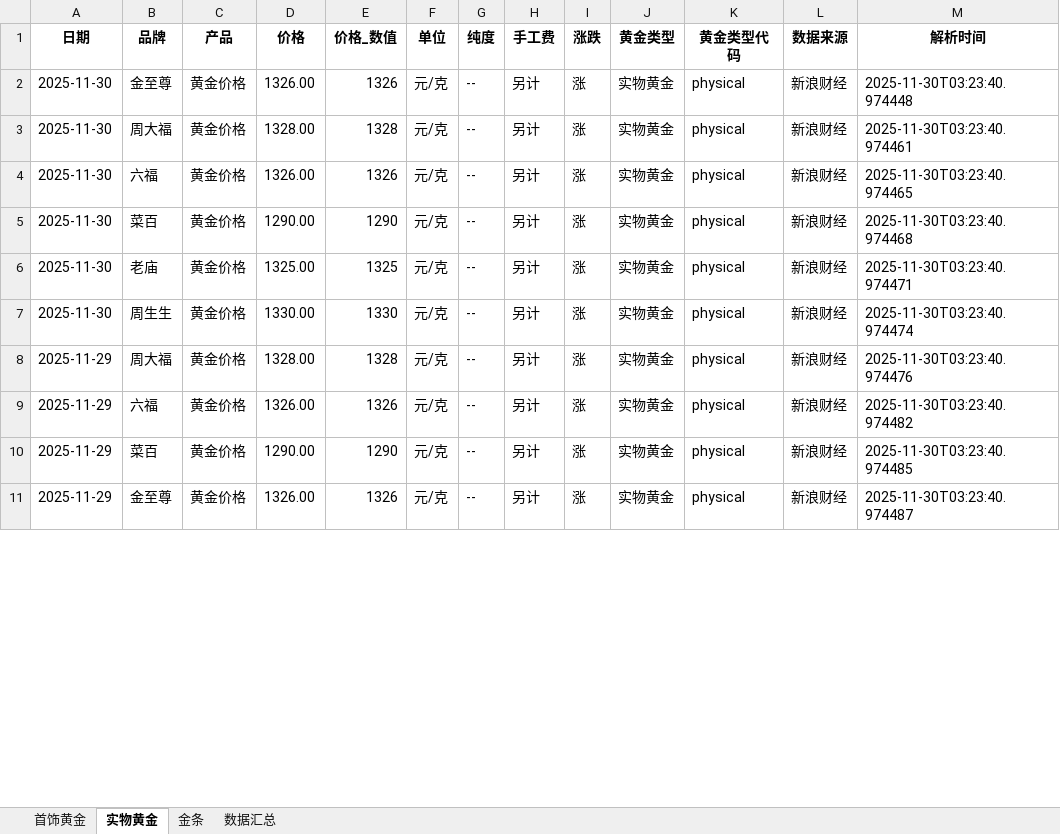
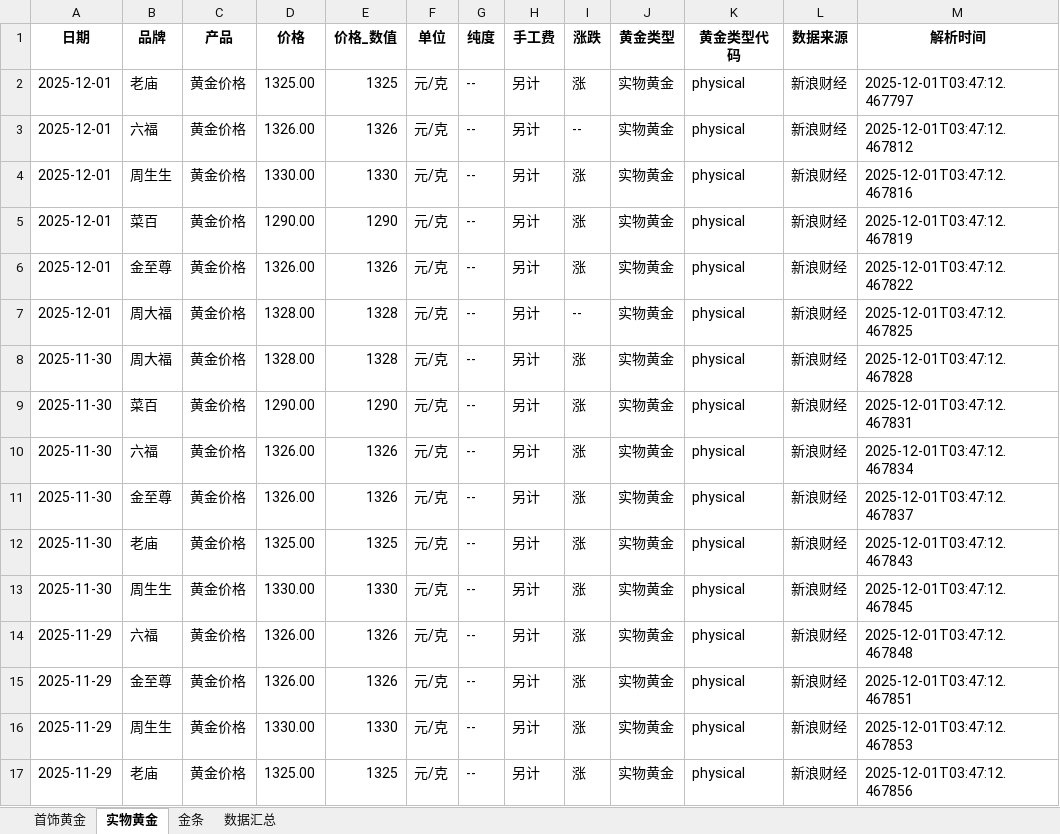
Before and after one commit to chengazhen/python-gold, an Excel workbook: combined_gold_data.xlsx, sheet 实物黄金, drawn as a sheet; only a part is shown; values as stored, in another font and other column widths than the file's, no borders; addresses are those after the commit; the diff covers the shown part only; the diff names each change by its address in the sheet, - before the commit and + after, or states it on an @@ line.

```diff
--- a/combined_gold_data.xlsx (sheet 实物黄金)
+++ b/combined_gold_data.xlsx (sheet 实物黄金)
+row 2: 2025-12-01 | 老庙 | 黄金价格 | 1325.00 | 1325 | 元/克 | -- | 另计 | 涨 | 实物黄金 | physical | 新浪财经 | 2025-12-01T03:47:12.467797
+row 3: 2025-12-01 | 六福 | 黄金价格 | 1326.00 | 1326 | 元/克 | -- | 另计 | -- | 实物黄金 | physical | 新浪财经 | 2025-12-01T03:47:12.467812
+row 4: 2025-12-01 | 周生生 | 黄金价格 | 1330.00 | 1330 | 元/克 | -- | 另计 | 涨 | 实物黄金 | physical | 新浪财经 | 2025-12-01T03:47:12.467816
+row 5: 2025-12-01 | 菜百 | 黄金价格 | 1290.00 | 1290 | 元/克 | -- | 另计 | 涨 | 实物黄金 | physical | 新浪财经 | 2025-12-01T03:47:12.467819
-A6 (日期): 2025-11-30
+A6 (日期): 2025-12-01
-M6 (解析时间): 2025-11-30T03:23:40.974448
+M6 (解析时间): 2025-12-01T03:47:12.467822
+row 7: 2025-12-01 | 周大福 | 黄金价格 | 1328.00 | 1328 | 元/克 | -- | 另计 | -- | 实物黄金 | physical | 新浪财经 | 2025-12-01T03:47:12.467825
-M8 (解析时间): 2025-11-30T03:23:40.974461
+M8 (解析时间): 2025-12-01T03:47:12.467828
+row 9: 2025-11-30 | 菜百 | 黄金价格 | 1290.00 | 1290 | 元/克 | -- | 另计 | 涨 | 实物黄金 | physical | 新浪财经 | 2025-12-01T03:47:12.467831
-M10 (解析时间): 2025-11-30T03:23:40.974465
+M10 (解析时间): 2025-12-01T03:47:12.467834
-B11 (品牌): 菜百
+B11 (品牌): 金至尊
-D11 (价格): 1290.00
+D11 (价格): 1326.00
-E11 (价格_数值): 1290
+E11 (价格_数值): 1326
-M11 (解析时间): 2025-11-30T03:23:40.974468
+M11 (解析时间): 2025-12-01T03:47:12.467837
-M12 (解析时间): 2025-11-30T03:23:40.974471
+M12 (解析时间): 2025-12-01T03:47:12.467843
-M13 (解析时间): 2025-11-30T03:23:40.974474
+M13 (解析时间): 2025-12-01T03:47:12.467845
-B14 (品牌): 周大福
+B14 (品牌): 六福
-D14 (价格): 1328.00
+D14 (价格): 1326.00
-E14 (价格_数值): 1328
+E14 (价格_数值): 1326
-M14 (解析时间): 2025-11-30T03:23:40.974476
+M14 (解析时间): 2025-12-01T03:47:12.467848
-B15 (品牌): 六福
+B15 (品牌): 金至尊
-M15 (解析时间): 2025-11-30T03:23:40.974482
+M15 (解析时间): 2025-12-01T03:47:12.467851
-B16 (品牌): 菜百
+B16 (品牌): 周生生
-D16 (价格): 1290.00
+D16 (价格): 1330.00
-E16 (价格_数值): 1290
+E16 (价格_数值): 1330
-M16 (解析时间): 2025-11-30T03:23:40.974485
+M16 (解析时间): 2025-12-01T03:47:12.467853
-B17 (品牌): 金至尊
+B17 (品牌): 老庙
-D17 (价格): 1326.00
+D17 (价格): 1325.00
-E17 (价格_数值): 1326
+E17 (价格_数值): 1325
-M17 (解析时间): 2025-11-30T03:23:40.974487
+M17 (解析时间): 2025-12-01T03:47:12.467856
```
Also changed, not shown: 2 added rows, 8 removed rows and 79 edited cells elsewhere in this sheet, sheet 金条, sheet 首饰黄金, sheet 数据汇总, gold_bar_latest.xlsx, jewelry_gold_latest.xlsx, 11 other files.
